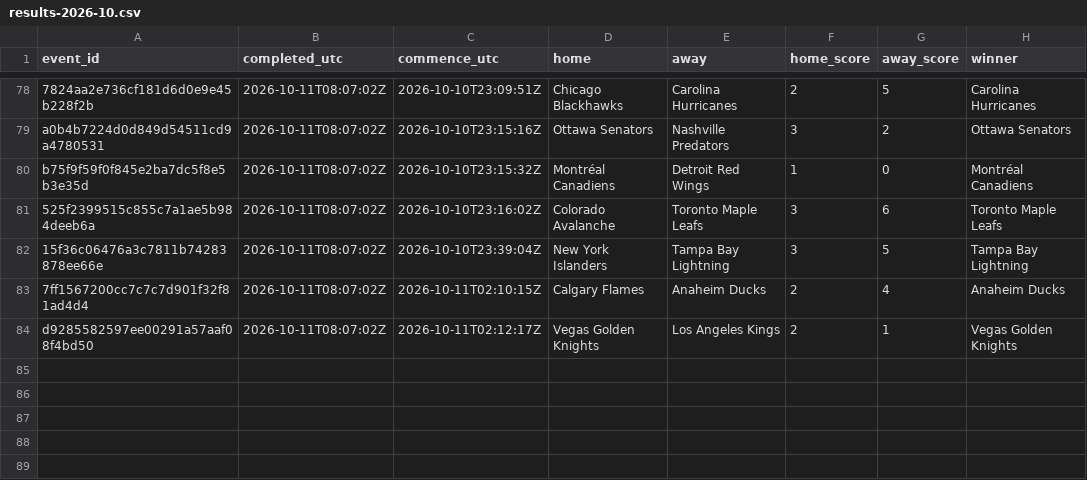
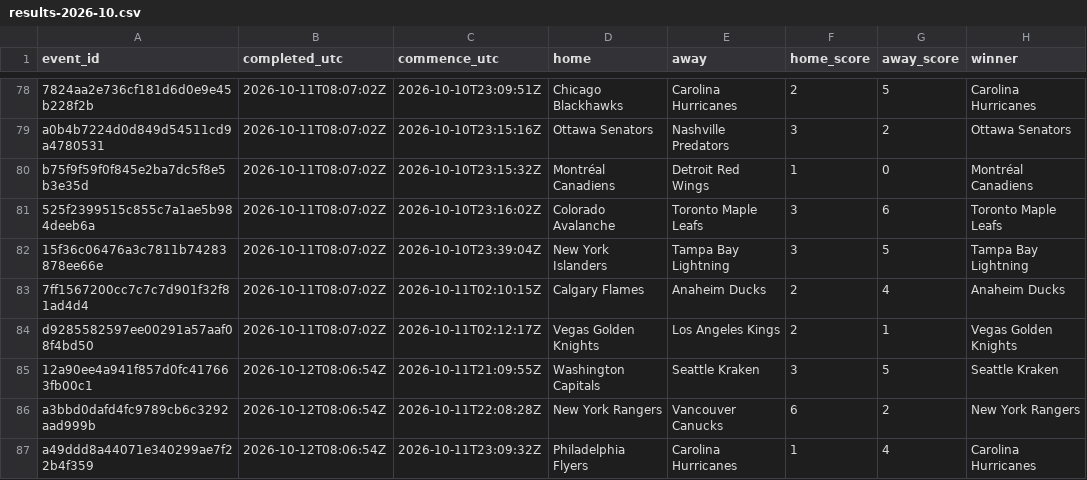
Before and after one commit to felix1975men-cpu/odds-monitor, a CSV file: data/nhl/results-2026-10.csv, drawn as a sheet; only a part is shown, gaps mark what is left out.

Commit message:
nhl results 2026-10-12

```diff
--- a/data/nhl/results-2026-10.csv
+++ b/data/nhl/results-2026-10.csv
@@ -84 +84,4 @@ b75f9f59f0f845e2ba7dc5f8e5b3e35d,2026-10-11T08:07:02Z,2026-10-10T23:15:32Z,Montr
 d9285582597ee00291a57aaf08f4bd50,2026-10-11T08:07:02Z,2026-10-11T02:12:17Z,Vegas Golden Knights,Los Angeles Kings,2,1,Vegas Golden Knights
+12a90ee4a941f857d0fc417663fb00c1,2026-10-12T08:06:54Z,2026-10-11T21:09:55Z,Washington Capitals,Seattle Kraken,3,5,Seattle Kraken
+a3bbd0dafd4fc9789cb6c3292aad999b,2026-10-12T08:06:54Z,2026-10-11T22:08:28Z,New York Rangers,Vancouver Canucks,6,2,New York Rangers
+a49ddd8a44071e340299ae7f22b4f359,2026-10-12T08:06:54Z,2026-10-11T23:09:32Z,Philadelphia Flyers,Carolina Hurricanes,1,4,Carolina Hurricanes
```
